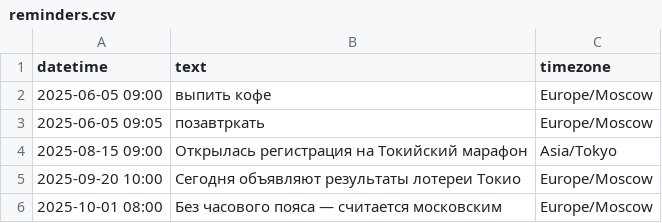
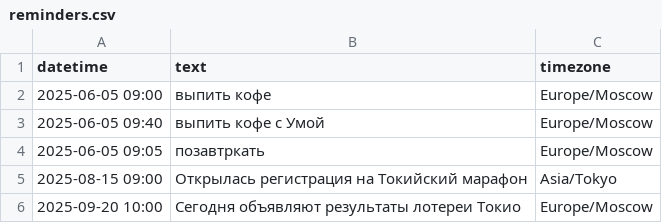
Before and after one commit to sikorskiy/reminder, a CSV file: reminders.csv, drawn as a sheet.

```diff
--- a/reminders.csv
+++ b/reminders.csv
@@ -2,2 +2,3 @@ datetime,text,timezone
 2025-06-05 09:00,выпить кофе,Europe/Moscow
+2025-06-05 09:40,выпить кофе с Умой,Europe/Moscow
 2025-06-05 09:05,позавтркать,Europe/Moscow
@@ -5,2 +6 @@ datetime,text,timezone
 2025-09-20 10:00,Сегодня объявляют результаты лотереи Токио,Europe/Moscow
-2025-10-01 08:00,Без часового пояса — считается московским,Europe/Moscow
```
Also changed, not shown: 6 other files.
